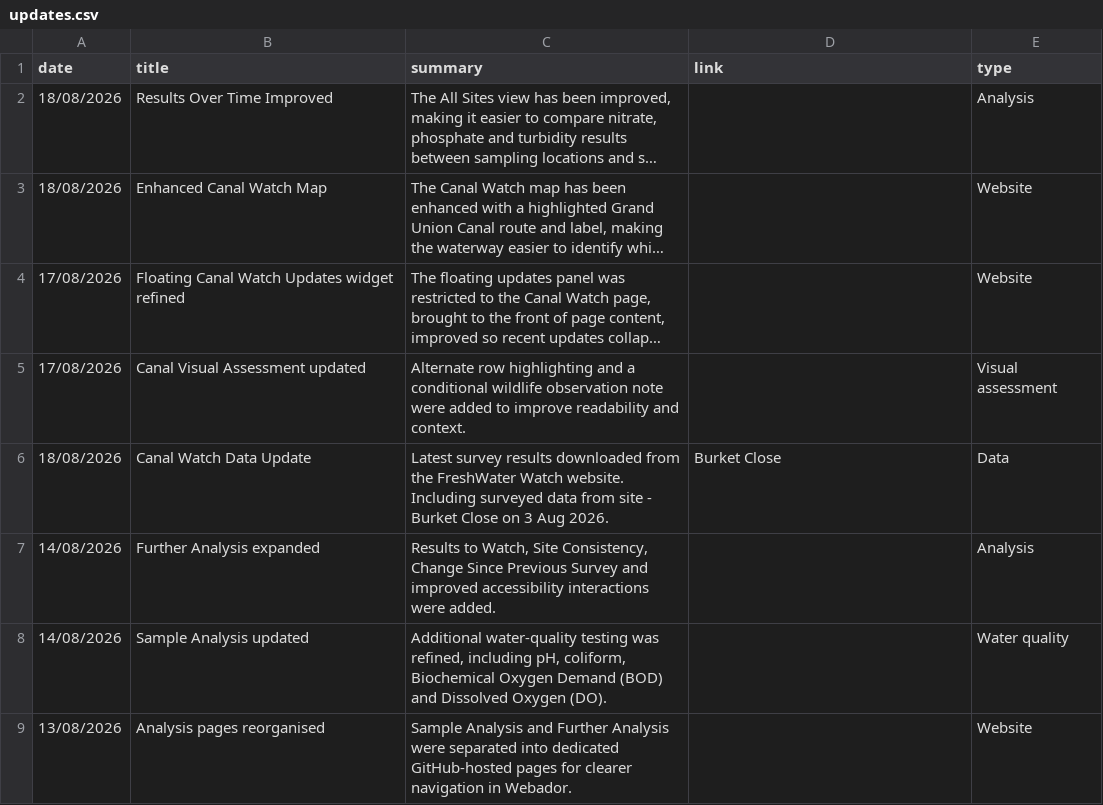
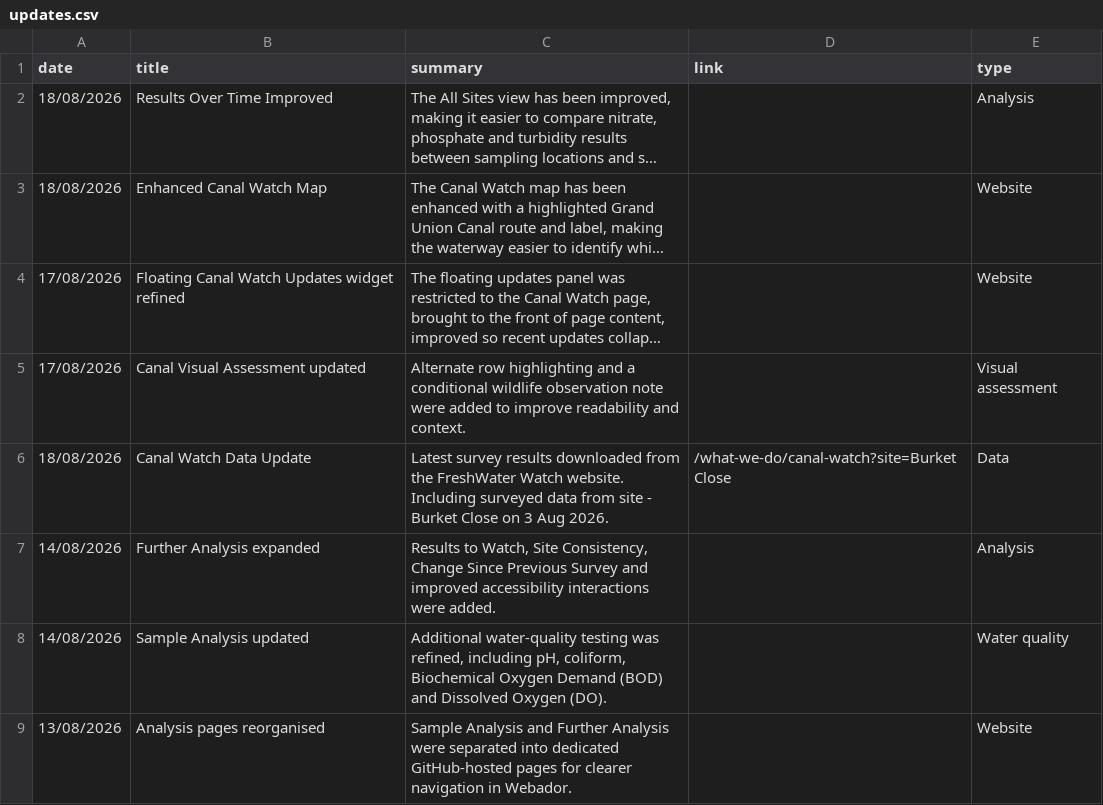
Before and after one commit to raylancashire/queens-park-canal-map, a CSV file: updates.csv, drawn as a sheet; only a part is shown; long unchanged cells end in ….

Commit message:
Update updates.csv

```diff
--- a/updates.csv
+++ b/updates.csv
@@ -5,3 +5,3 @@ date,title,summary,link,type
 17/08/2026,Canal Visual Assessment updated,Alternate row highlighting and a conditional wildlife observation note were added to improve readability and context.,,Visual assessment
-18/08/2026,Canal Watch Data Update,Latest survey results downloaded from the FreshWater Watch website. Including surveyed data from site - Burket Close on  3 Aug 2026. ,Burket Close,Data
+18/08/2026,Canal Watch Data Update,Latest survey results downloaded from the FreshWater Watch website. Including surveyed data from site - Burket Close on  3 Aug 2026. ,/what-we-do/canal-watch?site=Burket Close,Data
 14/08/2026,Further Analysis expanded,"Results to Watch, Site Consistency, Change Since Previous Survey and improved accessibility interactions were added.",,Analysis
```
